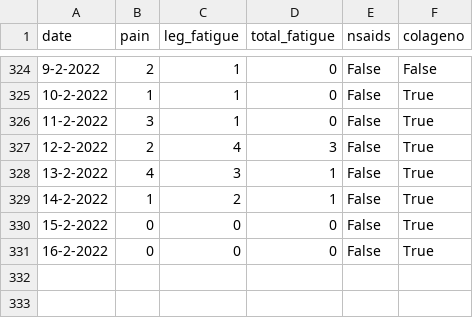
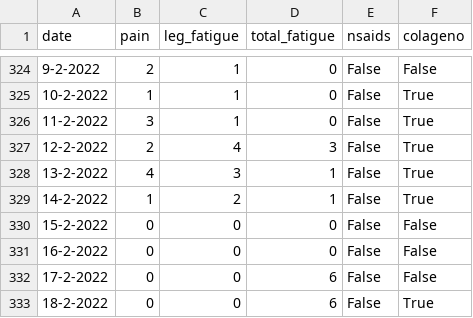
Before and after one commit to cmougan/knee, a CSV file: data/pain.csv, drawn as a sheet; only a part is shown, gaps mark what is left out.

```diff
--- a/data/pain.csv
+++ b/data/pain.csv
@@ -329,3 +329,5 @@ date,pain, leg_fatigue, total_fatigue, nsaids, colageno,
 14-2-2022, 1, 2, 1, False, True
-15-2-2022, 0, 0, 0, False, True
-16-2-2022, 0, 0, 0, False, True
+15-2-2022, 0, 0, 0, False, False
+16-2-2022, 0, 0, 0, False, False
+17-2-2022, 0, 0, 6, False, False
+18-2-2022, 0, 0, 6, False, True
```
Also changed, not shown: data/sport.csv.
